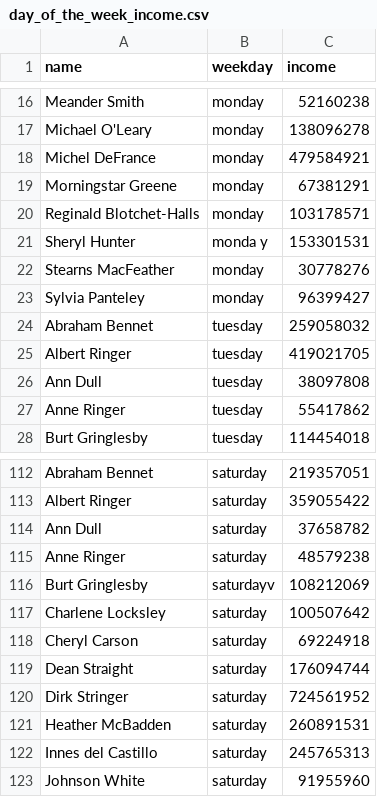
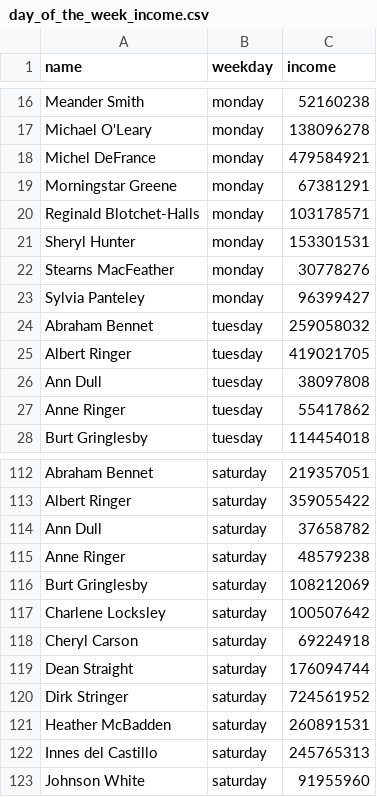
Before and after one commit to dmitriy617/data-analytics-project-92, a CSV file: day_of_the_week_income.csv, drawn as a sheet; only a part is shown, gaps mark what is left out; the diff names each change by its address in the sheet, - before the commit and + after, or states it on an @@ line.

Commit message:
Update day_of_the_week_income.csv

```diff
--- a/day_of_the_week_income.csv
+++ b/day_of_the_week_income.csv
-B21 (weekday): monda y
+B21 (weekday): monday
-B116 (weekday): saturdayv
+B116 (weekday): saturday
```
